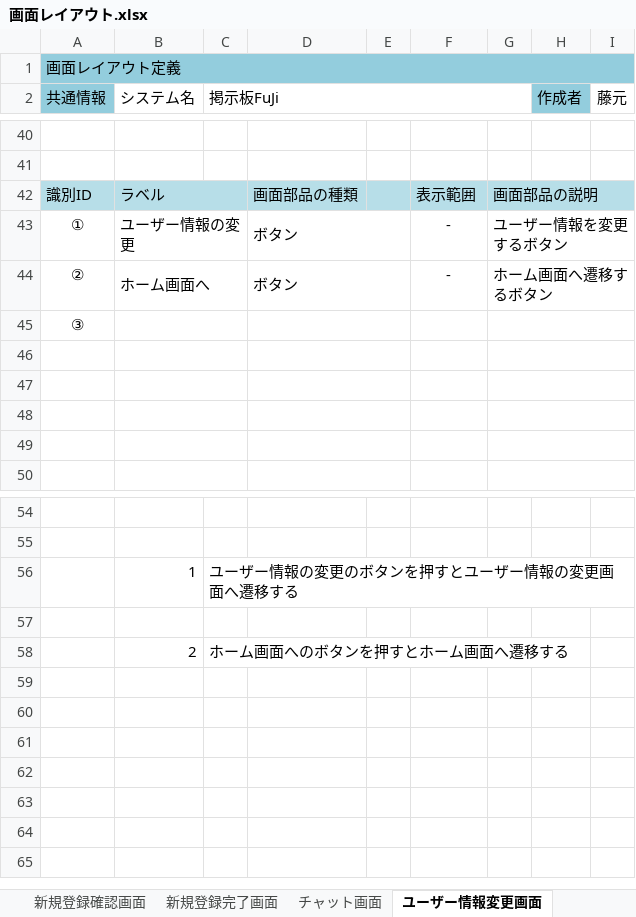
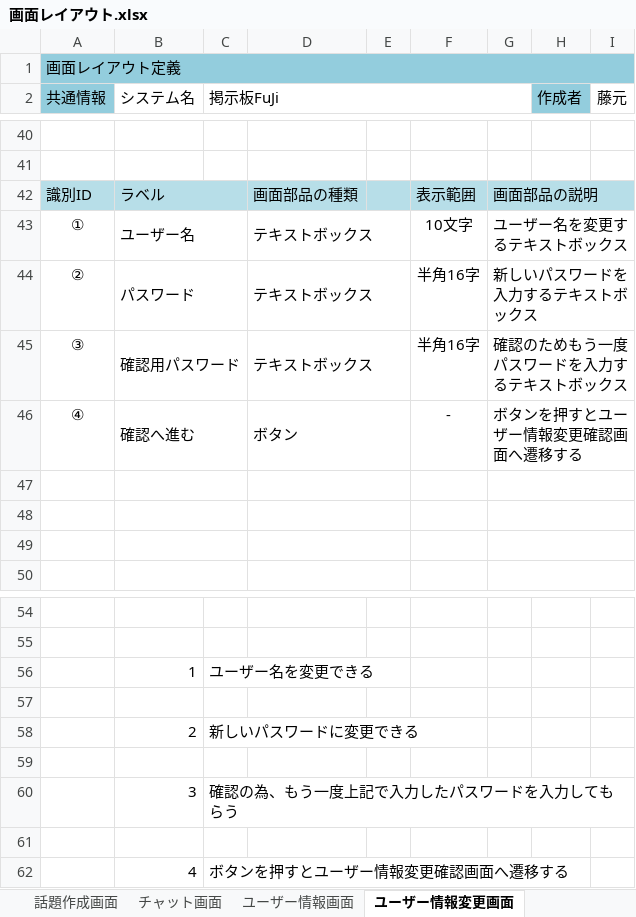
Before and after one commit to fujimondesu/2023Dev3Early, an Excel workbook: 02_画面設計書・モックアップ/画面レイアウト.xlsx, sheet ユーザー情報変更画面, drawn as a sheet; only a part is shown, gaps mark what is left out; values as stored, in another font and other column widths than the file's, no borders; charts and pictures not drawn; removed rows and columns are numbered as before the commit, all else as after; the diff names each change by its address in the sheet, - before the commit and + after, or states it on an @@ line.

```diff
--- a/02_画面設計書・モックアップ/画面レイアウト.xlsx (sheet ユーザー情報変更画面)
+++ b/02_画面設計書・モックアップ/画面レイアウト.xlsx (sheet ユーザー情報変更画面)
+sheet tab: 話題作成画面
-B43 (システム名): ユーザー情報の変更
+B43 (システム名): ユーザー名
-D43: ボタン
+D43: テキストボックス
-F43: -
+F43: 10文字
-G43: ユーザー情報を変更するボタン
+G43: ユーザー名を変更するテキストボックス
-row 44: ② | ホーム画面へ |  | ボタン |  | - | ホーム画面へ遷移するボタン
-row 45: ③
-row 44: (empty)
+row 44: ② | パスワード |  | テキストボックス |  | 半角16字 | 新しいパスワードを入力するテキストボックス
+row 45: ③ | 確認用パスワード |  | テキストボックス |  | 半角16字 | 確認のためもう一度パスワードを入力するテキストボックス
+row 46: ④ | 確認へ進む |  | ボタン |  | - | ボタンを押すとユーザー情報変更確認画面へ遷移する
-C56 (掲示板FuJi): ユーザー情報の変更のボタンを押すとユーザー情報の変更画面へ遷移する
+C56 (掲示板FuJi): ユーザー名を変更できる
+row 58:  | 2 | 新しいパスワードに変更できる
-row 59:  | 2 | ホーム画面へのボタンを押すとホーム画面へ遷移する
+row 59: (empty)
+row 60:  | 3 | 確認の為、もう一度上記で入力したパスワードを入力してもらう
+row 61: (empty)
+row 62:  | 4 | ボタンを押すとユーザー情報変更確認画面へ遷移する
```
Also changed, not shown: sheet チャット画面, sheet パスワード変更完了画面, other sheet tabs, charts or pictures.
